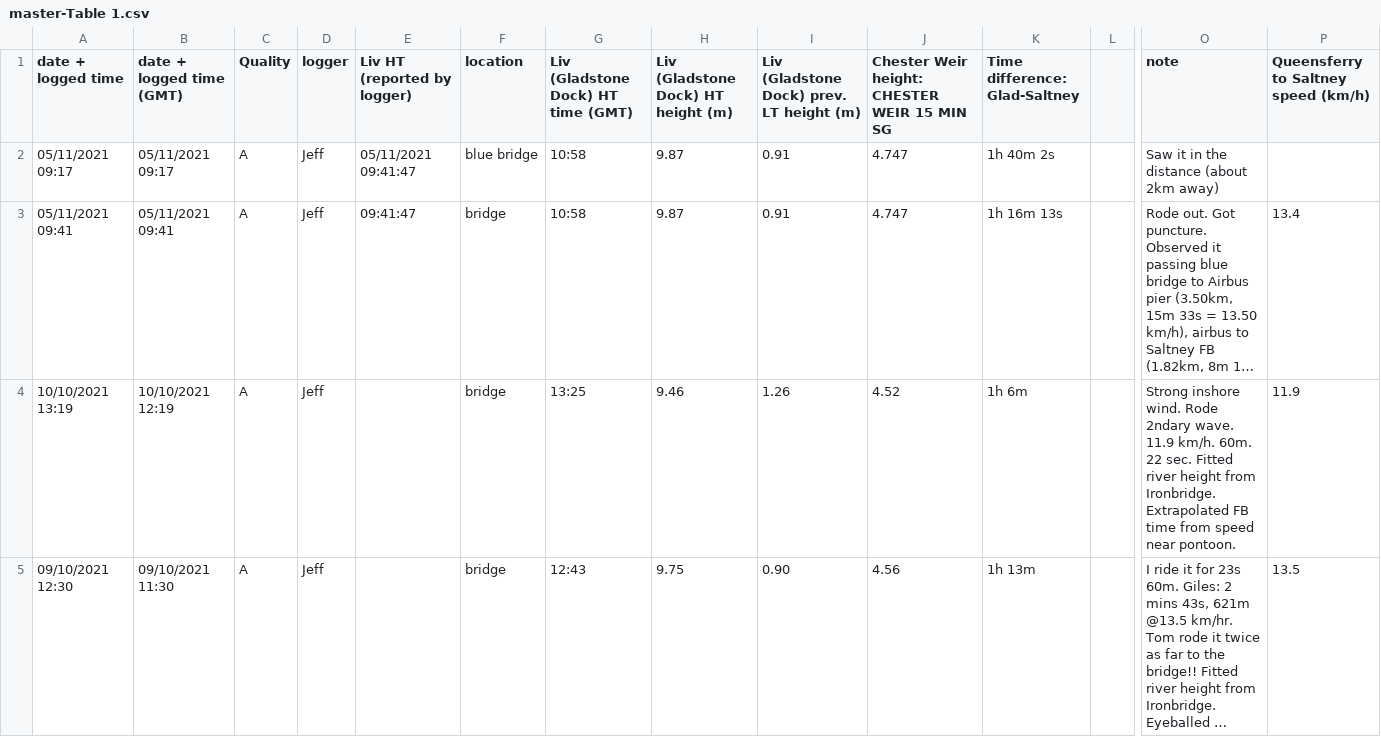
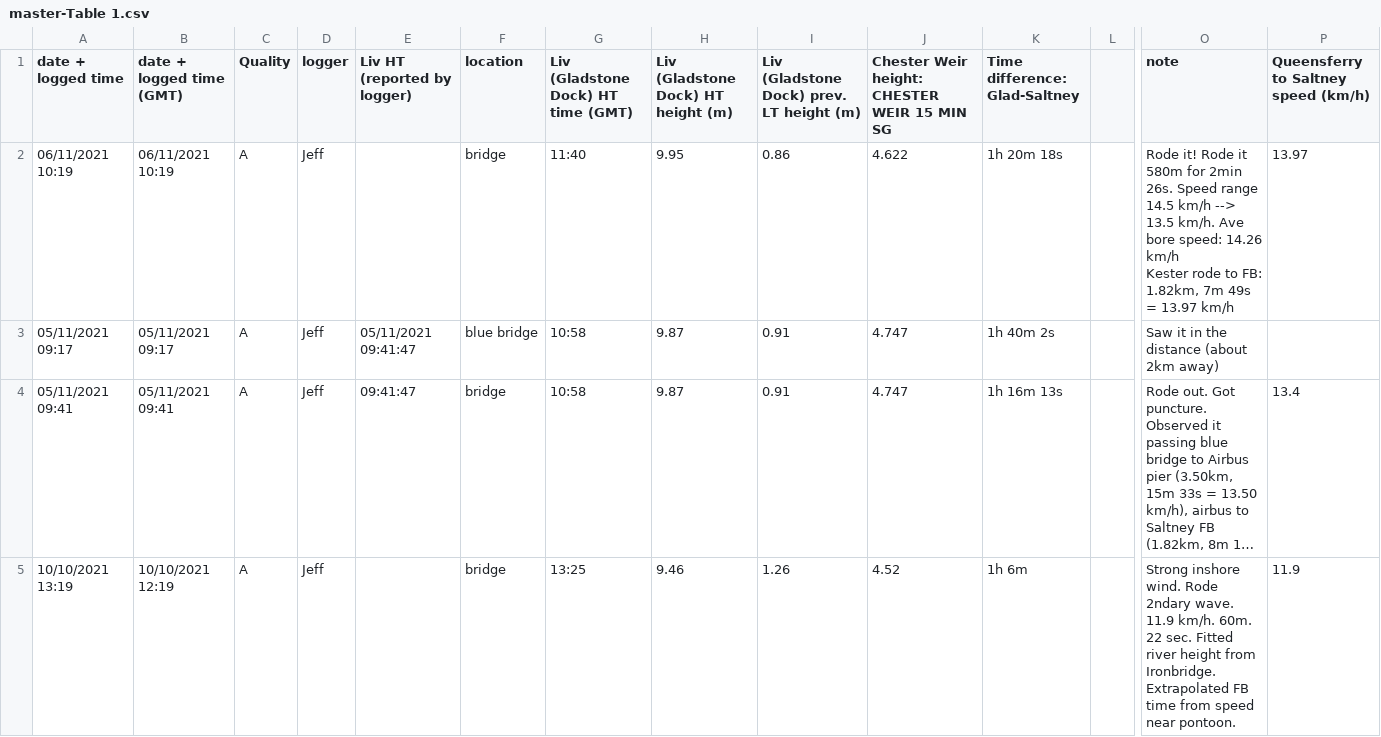
Before and after one commit to jpolton/DeeBore, a CSV file: data/master-Table 1.csv, drawn as a sheet; only a part is shown, gaps mark what is left out; the shorter side is filled out with more unchanged rows; long unchanged cells end in …; rows hold the shown columns only; ↵ is a line break in a cell; the diff names each change by its address in the sheet, - before the commit and + after, or states it on an @@ line.

Commit message:
data update: 6 Nov'21

```diff
--- a/data/master-Table 1.csv
+++ b/data/master-Table 1.csv
+row 2: 06/11/2021 10:19 | 06/11/2021 10:19 | A | Jeff |  | bridge | 11:40 | 9.95 | 0.86 | 4.622 | 1h 20m 18s |  | Rode it! Rode it 580m for 2min 26s. Speed range 14.5 km/h --> 13.5 km/h. Ave bore speed: 14.26 km/h ↵ Kester rode to FB: 1.82km, 7m 49s = 13.97 km/h | 13.97
```
